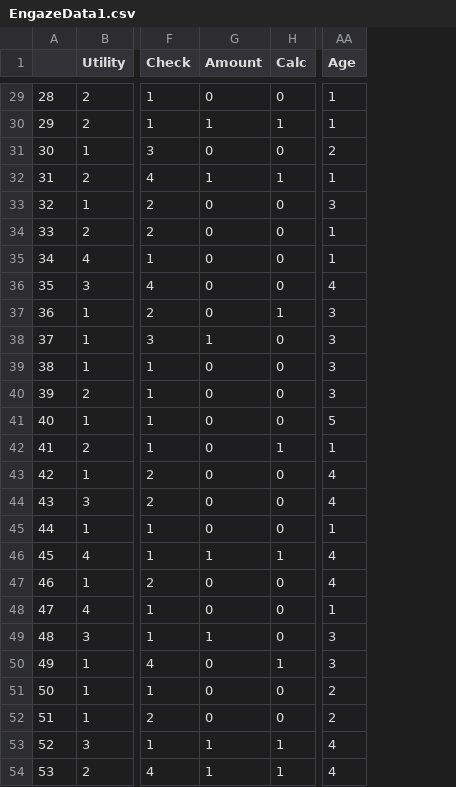
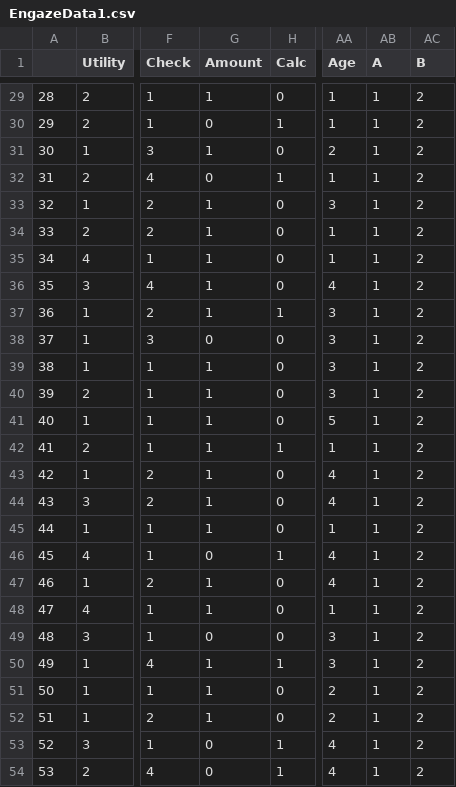
Before and after one commit to EmBro/SharedElectric, a CSV file: EngazeData1.csv, drawn as a sheet; only a part is shown, gaps mark what is left out; the diff covers the shown part only; the diff names each change by its address in the sheet, - before the commit and + after, or states it on an @@ line.

```diff
--- a/EngazeData1.csv
+++ b/EngazeData1.csv
+column AB (A), rows 29-54: all 1
+column AC (B), rows 29-54: all 2
-G29 (Amount): 0
+G29 (Amount): 1
-G30 (Amount): 1
+G30 (Amount): 0
-G31 (Amount): 0
+G31 (Amount): 1
-G32 (Amount): 1
+G32 (Amount): 0
-G33:G37 (Amount): 0
+G33:G37 (Amount): 1
-G38 (Amount): 1
+G38 (Amount): 0
-G39:G45 (Amount): 0
+G39:G45 (Amount): 1
-G46 (Amount): 1
+G46 (Amount): 0
-G47:G48 (Amount): 0
+G47:G48 (Amount): 1
-G49 (Amount): 1
+G49 (Amount): 0
-G50:G52 (Amount): 0
+G50:G52 (Amount): 1
-G53:G54 (Amount): 1
+G53:G54 (Amount): 0
```
Also changed, not shown: 27 edited cells elsewhere in this file.
